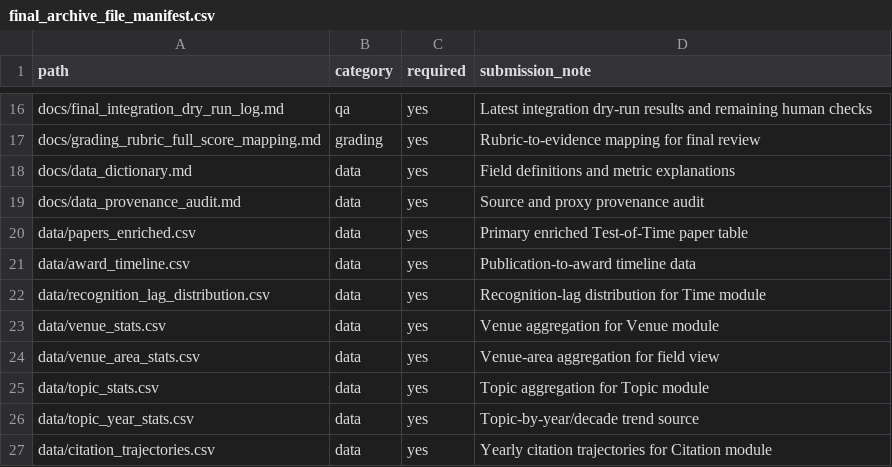
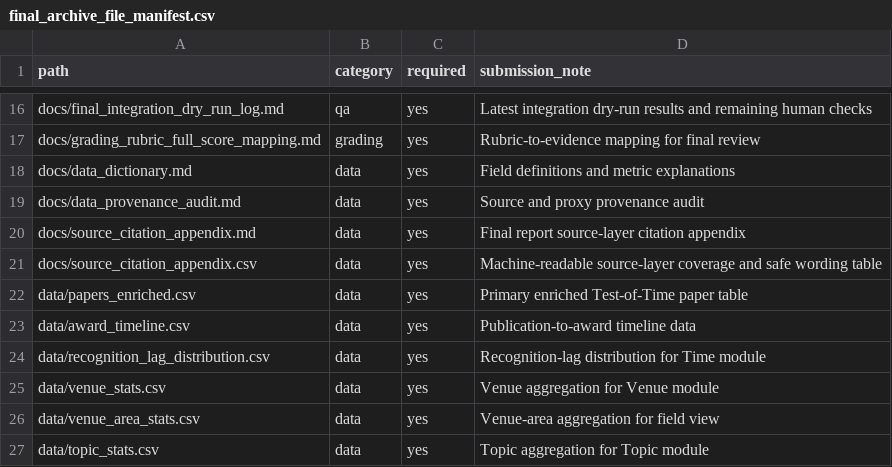
Before and after one commit to xiuyaowu/pku-dataviz-hw4-test-of-time, a CSV file: docs/final_archive_file_manifest.csv, drawn as a sheet; only a part is shown, gaps mark what is left out; the shorter side is filled out with more unchanged rows; the diff names each change by its address in the sheet, - before the commit and + after, or states it on an @@ line.

Commit message:
docs: add source citation appendix (#129)

```diff
--- a/docs/final_archive_file_manifest.csv
+++ b/docs/final_archive_file_manifest.csv
+row 20: docs/source_citation_appendix.md | data | yes | Final report source-layer citation appendix
+row 21: docs/source_citation_appendix.csv | data | yes | Machine-readable source-layer coverage and safe wording table
```
Also changed, not shown: 9 other files.
